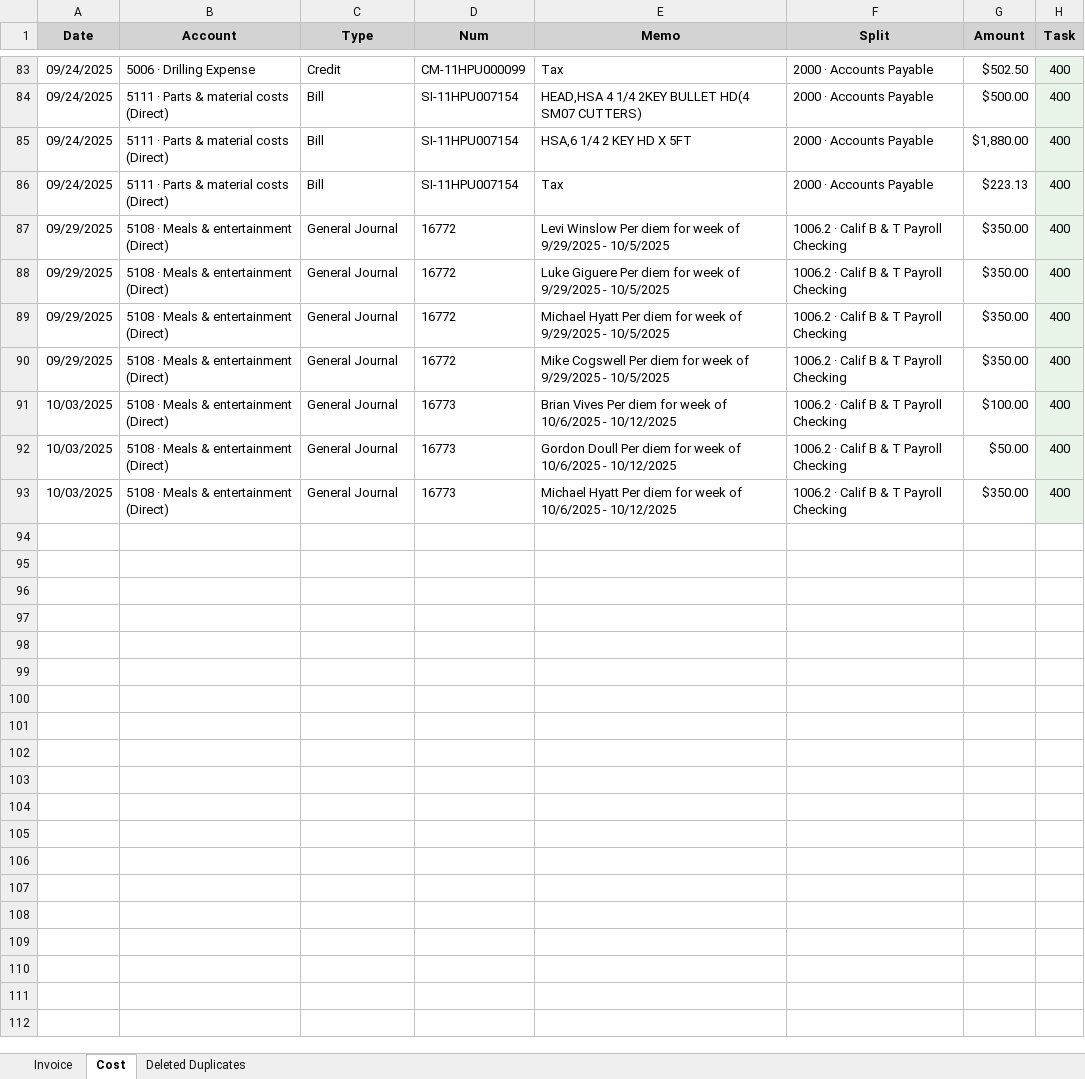
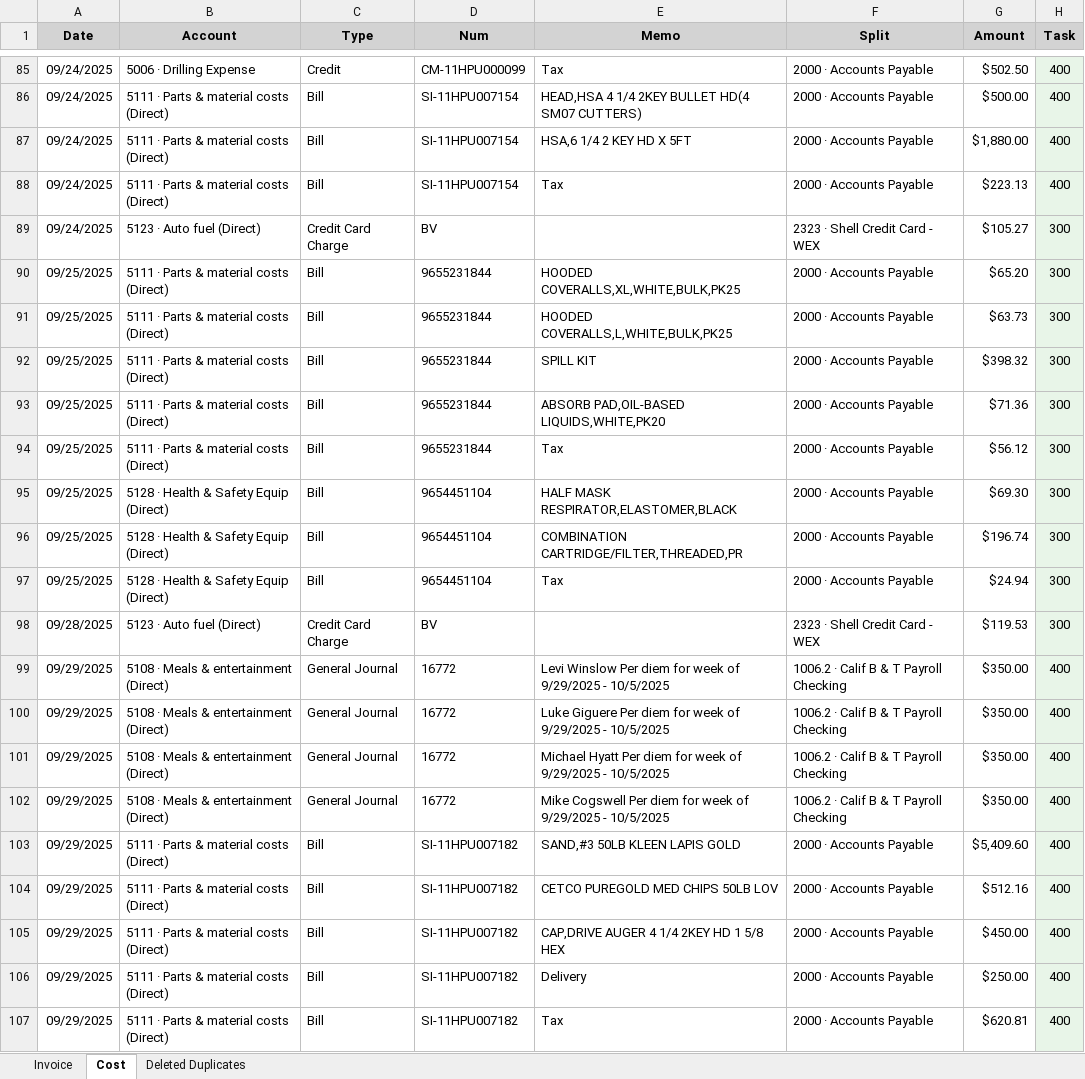
Before and after one commit to xiaosongchen1977/geo-project-tracker-sanjose2025.com, an Excel workbook: quickbook_summary.xlsx, sheet Cost, drawn as a sheet; only a part is shown, gaps mark what is left out; the shorter side is filled out with more unchanged rows; values as stored, in another font and other column widths than the file's, no borders; the diff covers the shown part only; the diff names each change by its address in the sheet, - before the commit and + after, or states it on an @@ line.

Commit message:
Update web reports - 2025-10-25 23:17:01

```diff
--- a/quickbook_summary.xlsx (sheet Cost)
+++ b/quickbook_summary.xlsx (sheet Cost)
+row 89: 09/24/2025 | 5123 · Auto fuel (Direct) | Credit Card Charge | BV |  | 2323 · Shell Credit Card - WEX | $105.27 | 300
+row 90: 09/25/2025 | 5111 · Parts & material costs (Direct) | Bill | 9655231844 | HOODED COVERALLS,XL,WHITE,BULK,PK25 | 2000 · Accounts Payable | $65.20 | 300
+row 91: 09/25/2025 | 5111 · Parts & material costs (Direct) | Bill | 9655231844 | HOODED COVERALLS,L,WHITE,BULK,PK25 | 2000 · Accounts Payable | $63.73 | 300
+row 92: 09/25/2025 | 5111 · Parts & material costs (Direct) | Bill | 9655231844 | SPILL KIT | 2000 · Accounts Payable | $398.32 | 300
+row 93: 09/25/2025 | 5111 · Parts & material costs (Direct) | Bill | 9655231844 | ABSORB PAD,OIL-BASED LIQUIDS,WHITE,PK20 | 2000 · Accounts Payable | $71.36 | 300
+row 94: 09/25/2025 | 5111 · Parts & material costs (Direct) | Bill | 9655231844 | Tax | 2000 · Accounts Payable | $56.12 | 300
+row 95: 09/25/2025 | 5128 · Health & Safety Equip (Direct) | Bill | 9654451104 | HALF MASK RESPIRATOR,ELASTOMER,BLACK | 2000 · Accounts Payable | $69.30 | 300
+row 96: 09/25/2025 | 5128 · Health & Safety Equip (Direct) | Bill | 9654451104 | COMBINATION CARTRIDGE/FILTER,THREADED,PR | 2000 · Accounts Payable | $196.74 | 300
+row 97: 09/25/2025 | 5128 · Health & Safety Equip (Direct) | Bill | 9654451104 | Tax | 2000 · Accounts Payable | $24.94 | 300
+row 98: 09/28/2025 | 5123 · Auto fuel (Direct) | Credit Card Charge | BV |  | 2323 · Shell Credit Card - WEX | $119.53 | 300
+row 103: 09/29/2025 | 5111 · Parts & material costs (Direct) | Bill | SI-11HPU007182 | SAND,#3 50LB KLEEN LAPIS GOLD | 2000 · Accounts Payable | $5,409.60 | 400
+row 104: 09/29/2025 | 5111 · Parts & material costs (Direct) | Bill | SI-11HPU007182 | CETCO PUREGOLD MED CHIPS 50LB LOV | 2000 · Accounts Payable | $512.16 | 400
+row 105: 09/29/2025 | 5111 · Parts & material costs (Direct) | Bill | SI-11HPU007182 | CAP,DRIVE AUGER 4 1/4 2KEY HD 1 5/8 HEX | 2000 · Accounts Payable | $450.00 | 400
+row 106: 09/29/2025 | 5111 · Parts & material costs (Direct) | Bill | SI-11HPU007182 | Delivery | 2000 · Accounts Payable | $250.00 | 400
+row 107: 09/29/2025 | 5111 · Parts & material costs (Direct) | Bill | SI-11HPU007182 | Tax | 2000 · Accounts Payable | $620.81 | 400
```
Also changed, not shown: 23 added rows elsewhere in this sheet, sheet Invoice.
